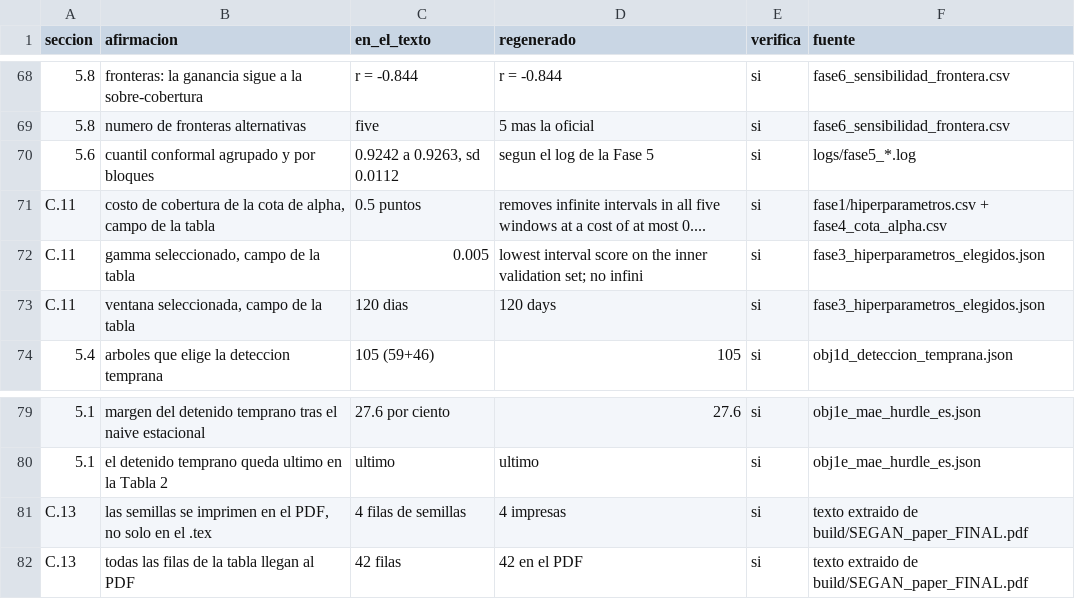
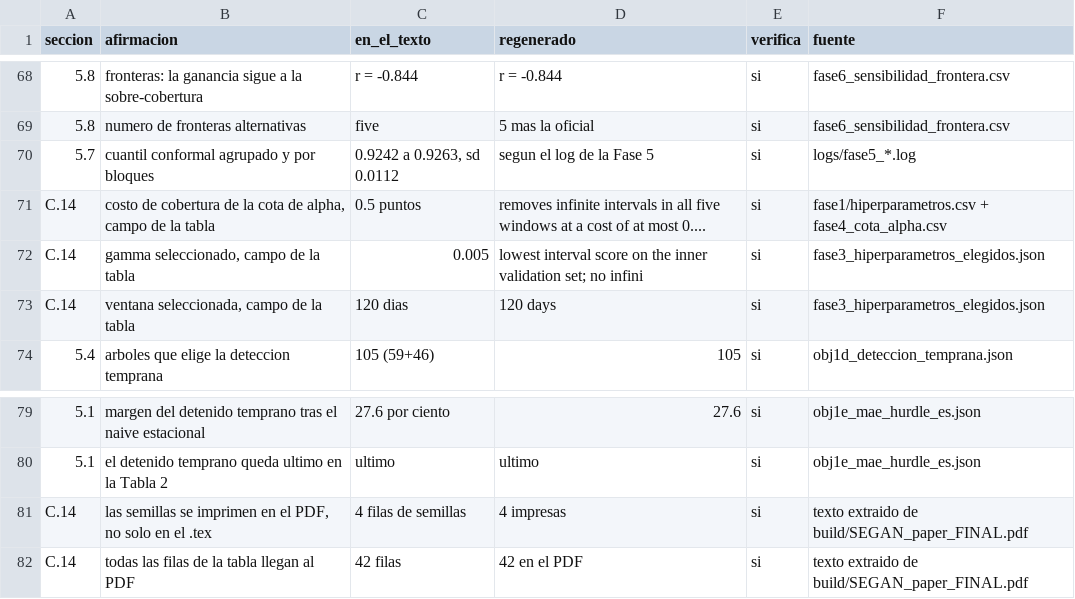
Before and after one commit to Pablosebastian-reyes/curtailmentiq-research, a CSV file: resultados/verificacion_manuscrito.csv, drawn as a sheet; only a part is shown, gaps mark what is left out; the diff covers the shown part only; the diff names each change by its address in the sheet, - before the commit and + after, or states it on an @@ line.

```diff
--- a/resultados/verificacion_manuscrito.csv
+++ b/resultados/verificacion_manuscrito.csv
-A70 (seccion): 5.6
+A70 (seccion): 5.7
-A71:A73 (seccion): C.11
+A71:A73 (seccion): C.14
-A81:A82 (seccion): C.13
+A81:A82 (seccion): C.14
```
Also changed, not shown: 31 edited cells elsewhere in this file, 4 other files.
